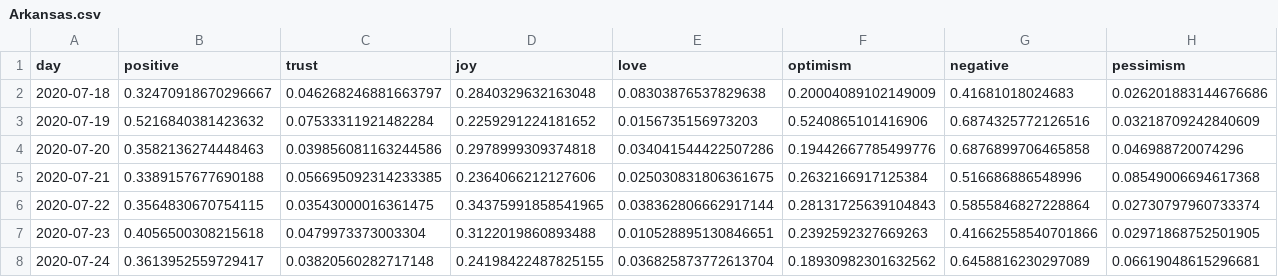
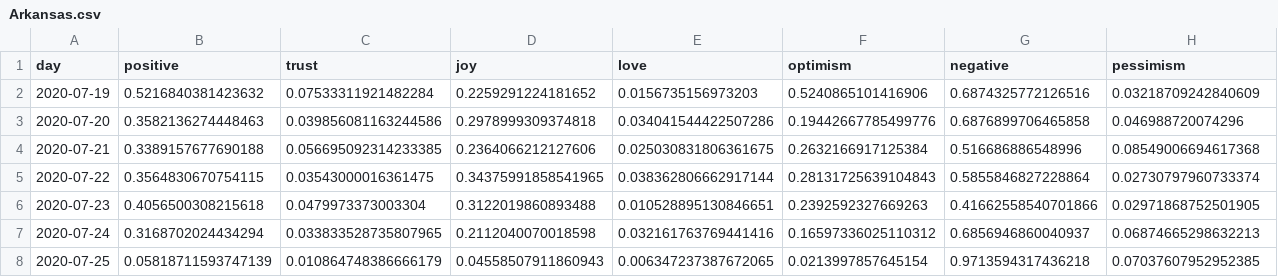
Before and after one commit to ipavlopoulos/emotions, a CSV file: docs/DATA/Arkansas.csv, drawn as a sheet; only a part is shown; removed rows and columns are numbered as before the commit, all else as after; rows hold the shown columns only; the diff covers the shown part only; the diff names each change by its address in the sheet, - before the commit and + after, or states it on an @@ line.

```diff
--- a/docs/DATA/Arkansas.csv
+++ b/docs/DATA/Arkansas.csv
-row 2: 2020-07-18 | 0.32470918670296667 | 0.046268246881663797 | 0.2840329632163048 | 0.08303876537829638 | 0.20004089102149009 | 0.41681018024683 | 0.026201883144676686
-B7 (positive): 0.3613952559729417
+B7 (positive): 0.3168702024434294
-C7 (trust): 0.03820560282717148
+C7 (trust): 0.033833528735807965
-D7 (joy): 0.24198422487825155
+D7 (joy): 0.2112040070018598
-E7 (love): 0.036825873772613704
+E7 (love): 0.032161763769441416
-F7 (optimism): 0.18930982301632562
+F7 (optimism): 0.16597336025110312
-G7 (negative): 0.6458816230297089
+G7 (negative): 0.6856946860040937
-H7 (pessimism): 0.06619048615296681
+H7 (pessimism): 0.06874665298632213
+row 8: 2020-07-25 | 0.05818711593747139 | 0.010864748386666179 | 0.04558507911860943 | 0.006347237387672065 | 0.0213997857645154 | 0.9713594317436218 | 0.07037607952952385
```
Also changed, not shown: 7 edited cells elsewhere in this file, docs/DATA/Florida.csv, docs/DATA/Hawaii.csv, 29 other files.
